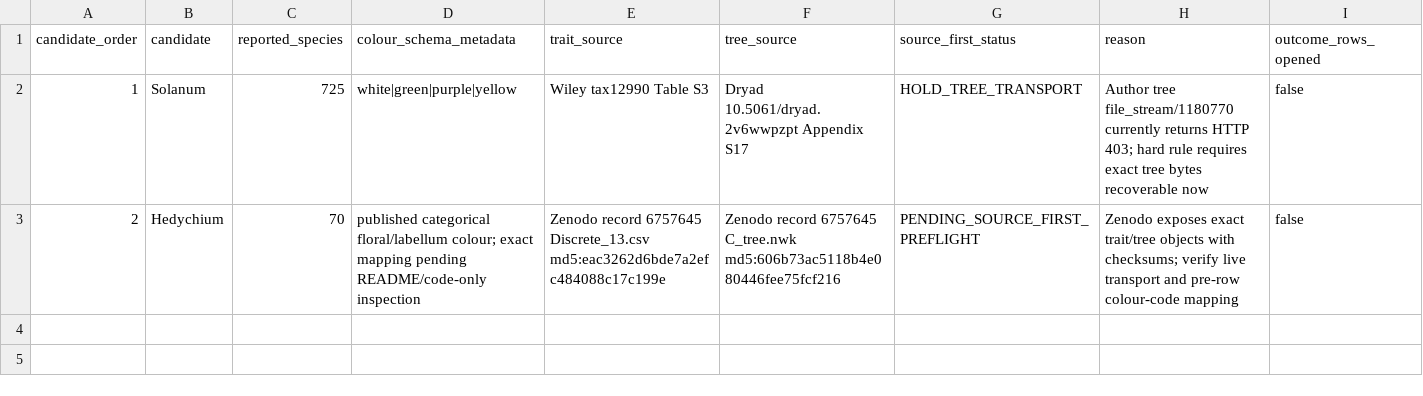
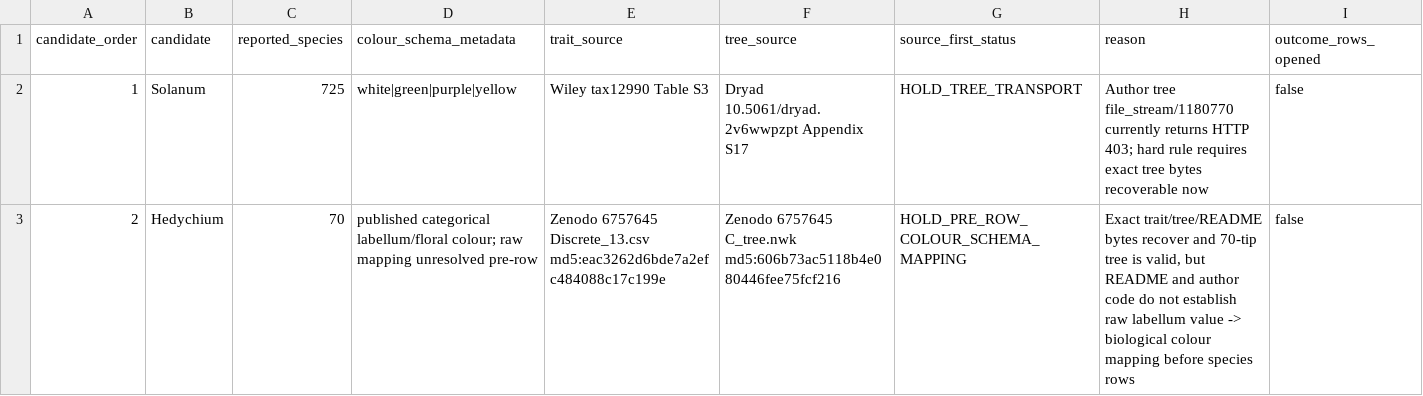
Before and after one commit to zuizui0223/chun, a CSV file: data/source_first_hidden_memory_candidate_screen_v0_1.csv, drawn as a sheet.

Commit message:
Freeze Hedychium source-first schema-mapping HOLD

```diff
--- a/data/source_first_hidden_memory_candidate_screen_v0_1.csv
+++ b/data/source_first_hidden_memory_candidate_screen_v0_1.csv
@@ -2,2 +2,2 @@ candidate_order,candidate,reported_species,colour_schema_metadata,trait_source,t
 1,Solanum,725,"white|green|purple|yellow","Wiley tax12990 Table S3","Dryad 10.5061/dryad.2v6wwpzpt Appendix S17","HOLD_TREE_TRANSPORT","Author tree file_stream/1180770 currently returns HTTP 403; hard rule requires exact tree bytes recoverable now",false
-2,Hedychium,70,"published categorical floral/labellum colour; exact mapping pending README/code-only inspection","Zenodo record 6757645 Discrete_13.csv md5:eac3262d6bde7a2efc484088c17c199e","Zenodo record 6757645 C_tree.nwk md5:606b73ac5118b4e080446fee75fcf216","PENDING_SOURCE_FIRST_PREFLIGHT","Zenodo exposes exact trait/tree objects with checksums; verify live transport and pre-row colour-code mapping",false
+2,Hedychium,70,"published categorical labellum/floral colour; raw mapping unresolved pre-row","Zenodo 6757645 Discrete_13.csv md5:eac3262d6bde7a2efc484088c17c199e","Zenodo 6757645 C_tree.nwk md5:606b73ac5118b4e080446fee75fcf216","HOLD_PRE_ROW_COLOUR_SCHEMA_MAPPING","Exact trait/tree/README bytes recover and 70-tip tree is valid, but README and author code do not establish raw labellum value -> biological colour mapping before species rows",false
```
